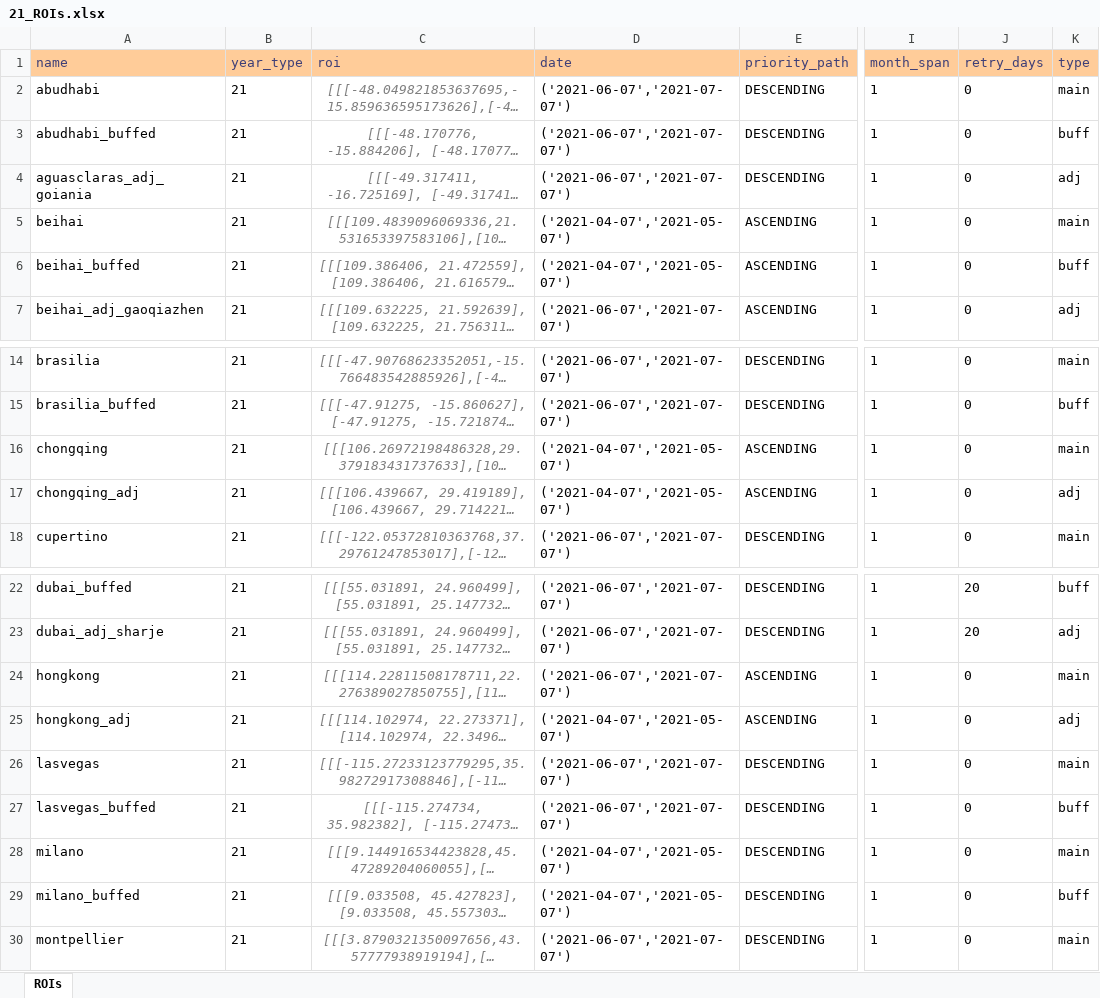
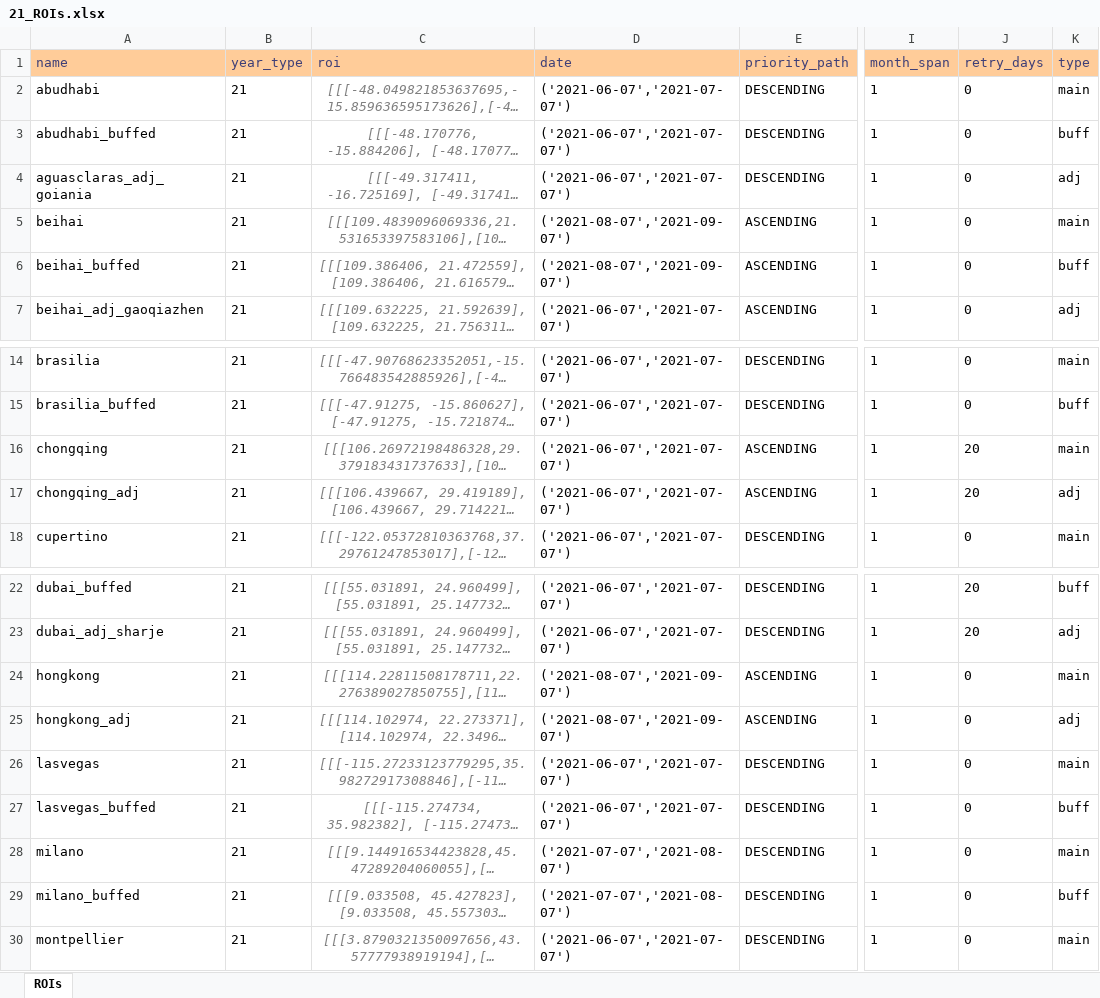
Before and after one commit to moienr/TemporalGAN, an Excel workbook: dataset/21_ROIs.xlsx, sheet ROIs, drawn as a sheet; only a part is shown, gaps mark what is left out; long unchanged cells end in …; values as stored, in another font and other column widths than the file's, no borders; conditional formats not drawn; the diff names each change by its address in the sheet, - before the commit and + after, or states it on an @@ line.

Commit message:
fixed dates

```diff
--- a/dataset/21_ROIs.xlsx (sheet ROIs)
+++ b/dataset/21_ROIs.xlsx (sheet ROIs)
-D5:D6 (date): ('2021-04-07','2021-05-07')
+D5:D6 (date): ('2021-08-07','2021-09-07')
-D16:D17 (date): ('2021-04-07','2021-05-07')
+D16:D17 (date): ('2021-06-07','2021-07-07')
-J16:J17 (retry_days): 0
+J16:J17 (retry_days): 20
-D24 (date): ('2021-06-07','2021-07-07')
+D24 (date): ('2021-08-07','2021-09-07')
-D25 (date): ('2021-04-07','2021-05-07')
+D25 (date): ('2021-08-07','2021-09-07')
-D28:D29 (date): ('2021-04-07','2021-05-07')
+D28:D29 (date): ('2021-07-07','2021-08-07')
```
Also changed, not shown: 2 other files.
